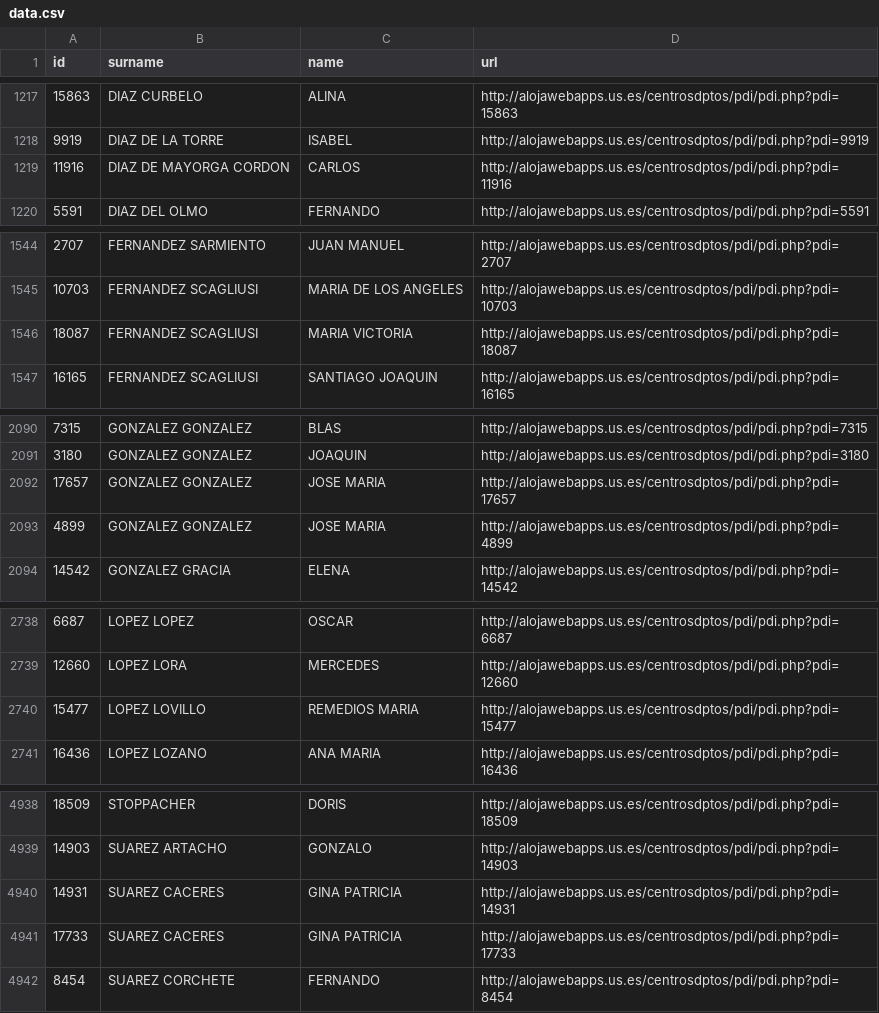
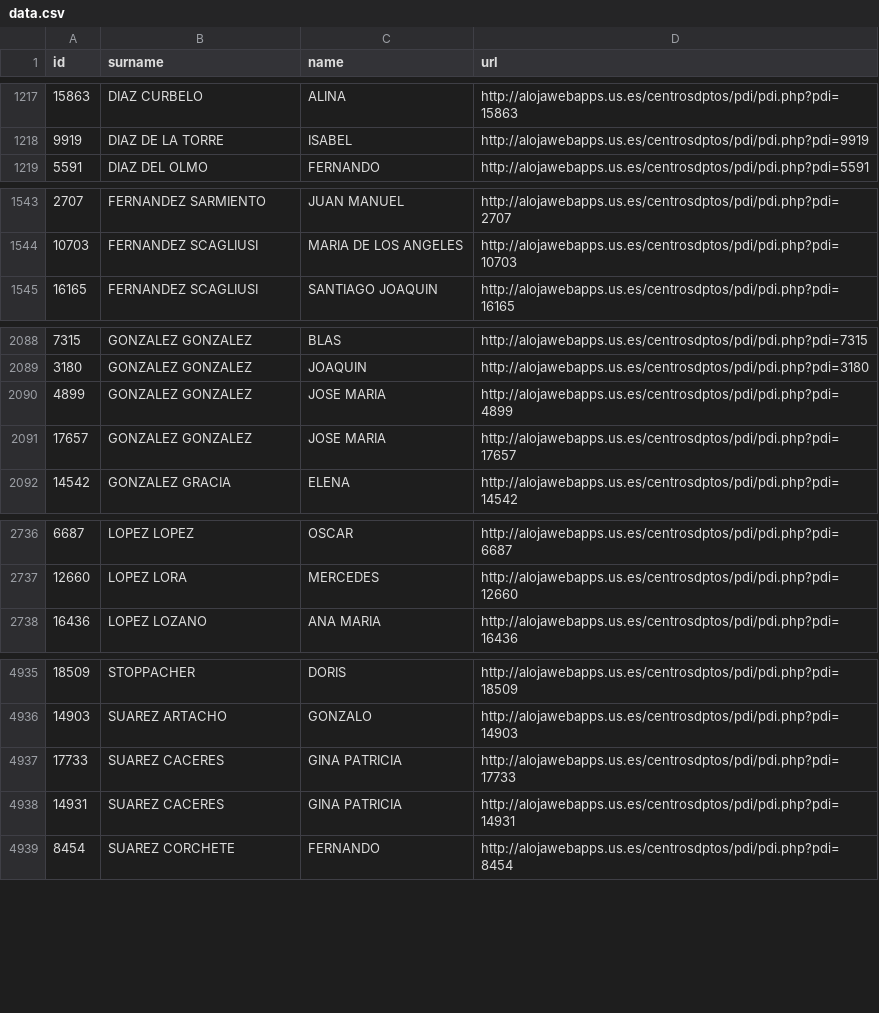
Before and after one commit to amoraschi/CollectUS, a CSV file: data.csv, drawn as a sheet; only a part is shown, gaps mark what is left out.

```diff
--- a/data.csv
+++ b/data.csv
@@ -1218,3 +1218,2 @@ id;surname;name;url
 9919;DIAZ DE LA TORRE;ISABEL;http://alojawebapps.us.es/centrosdptos/pdi/pdi.php?pdi=9919
-11916;DIAZ DE MAYORGA CORDON;CARLOS;http://alojawebapps.us.es/centrosdptos/pdi/pdi.php?pdi=11916
 5591;DIAZ DEL OLMO;FERNANDO;http://alojawebapps.us.es/centrosdptos/pdi/pdi.php?pdi=5591
@@ -1545,3 +1544,2 @@ id;surname;name;url
 10703;FERNANDEZ SCAGLIUSI;MARIA DE LOS ANGELES;http://alojawebapps.us.es/centrosdptos/pdi/pdi.php?pdi=10703
-18087;FERNANDEZ SCAGLIUSI;MARIA VICTORIA;http://alojawebapps.us.es/centrosdptos/pdi/pdi.php?pdi=18087
 16165;FERNANDEZ SCAGLIUSI;SANTIAGO JOAQUIN;http://alojawebapps.us.es/centrosdptos/pdi/pdi.php?pdi=16165
@@ -2091,4 +2089,4 @@ id;surname;name;url
 3180;GONZALEZ GONZALEZ;JOAQUIN;http://alojawebapps.us.es/centrosdptos/pdi/pdi.php?pdi=3180
-17657;GONZALEZ GONZALEZ;JOSE MARIA;http://alojawebapps.us.es/centrosdptos/pdi/pdi.php?pdi=17657
 4899;GONZALEZ GONZALEZ;JOSE MARIA;http://alojawebapps.us.es/centrosdptos/pdi/pdi.php?pdi=4899
+17657;GONZALEZ GONZALEZ;JOSE MARIA;http://alojawebapps.us.es/centrosdptos/pdi/pdi.php?pdi=17657
 14542;GONZALEZ GRACIA;ELENA;http://alojawebapps.us.es/centrosdptos/pdi/pdi.php?pdi=14542
@@ -2739,3 +2737,2 @@ id;surname;name;url
 12660;LOPEZ LORA;MERCEDES;http://alojawebapps.us.es/centrosdptos/pdi/pdi.php?pdi=12660
-15477;LOPEZ LOVILLO;REMEDIOS MARIA;http://alojawebapps.us.es/centrosdptos/pdi/pdi.php?pdi=15477
 16436;LOPEZ LOZANO;ANA MARIA;http://alojawebapps.us.es/centrosdptos/pdi/pdi.php?pdi=16436
@@ -4939,4 +4936,4 @@ id;surname;name;url
 14903;SUAREZ ARTACHO;GONZALO;http://alojawebapps.us.es/centrosdptos/pdi/pdi.php?pdi=14903
-14931;SUAREZ CACERES;GINA PATRICIA;http://alojawebapps.us.es/centrosdptos/pdi/pdi.php?pdi=14931
 17733;SUAREZ CACERES;GINA PATRICIA;http://alojawebapps.us.es/centrosdptos/pdi/pdi.php?pdi=17733
+14931;SUAREZ CACERES;GINA PATRICIA;http://alojawebapps.us.es/centrosdptos/pdi/pdi.php?pdi=14931
 8454;SUAREZ CORCHETE;FERNANDO;http://alojawebapps.us.es/centrosdptos/pdi/pdi.php?pdi=8454
```
Also changed, not shown: 1 other file.
